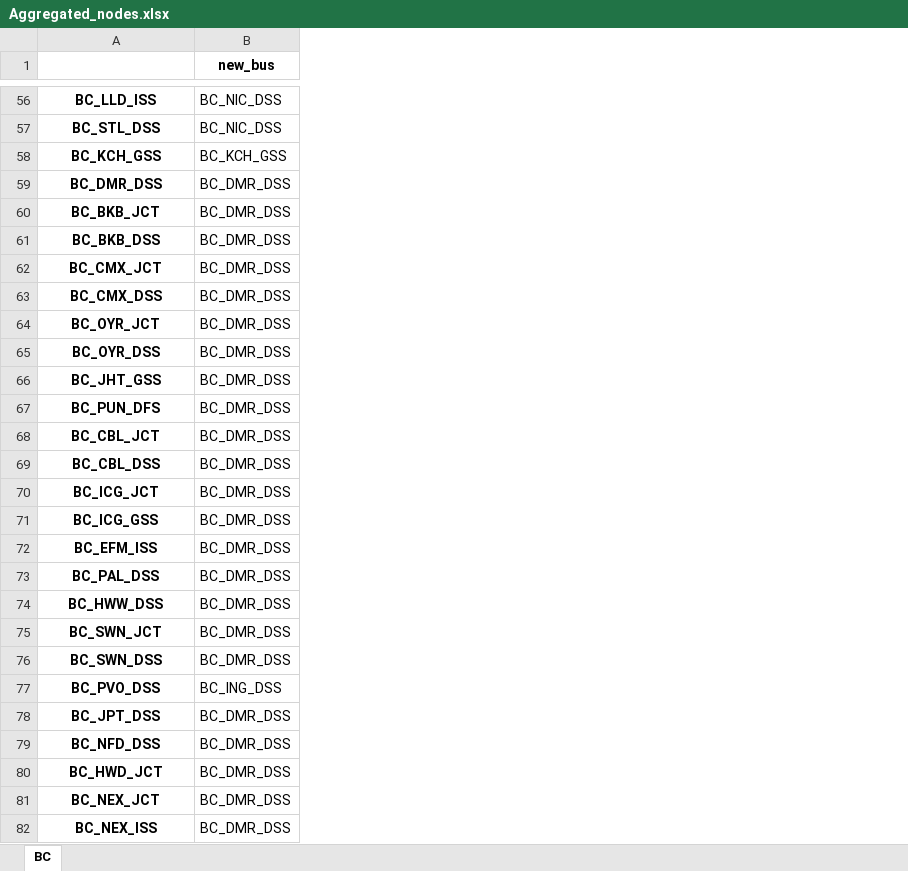
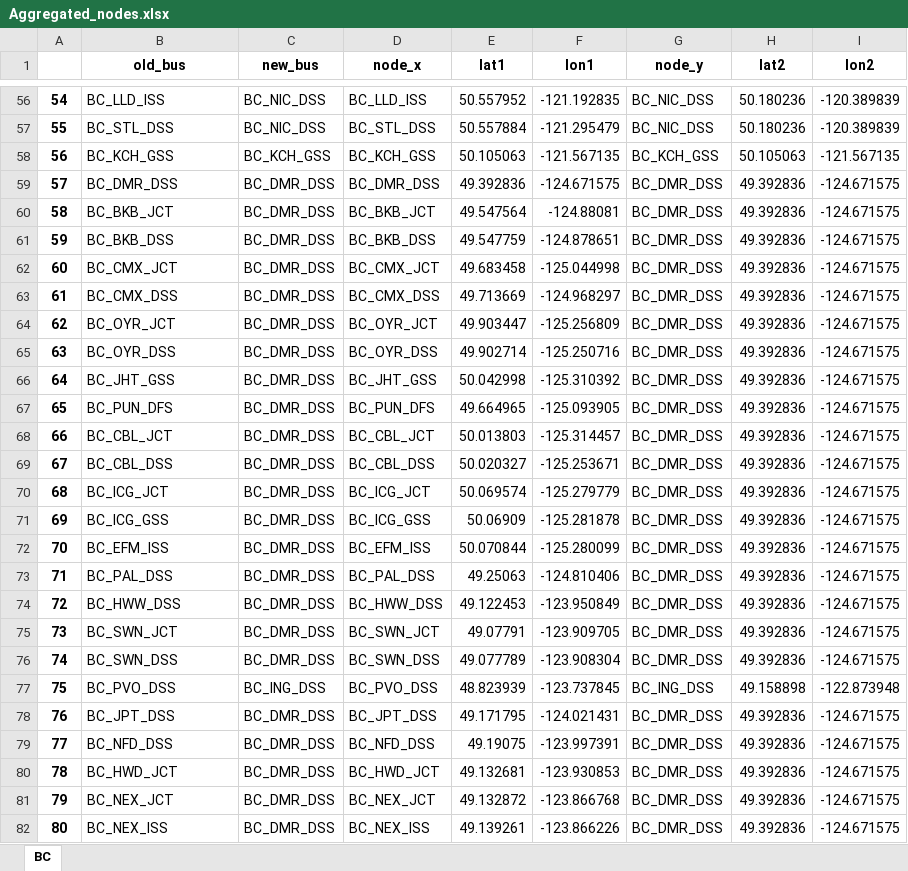
Before and after one commit to NathanDeMatos/UVic-ESD, an Excel workbook: Dijkstra/main/Aggregated_nodes.xlsx, sheet BC, drawn as a sheet; only a part is shown, gaps mark what is left out; values as stored, in another font and other column widths than the file's, no borders; addresses are those after the commit; the diff covers the shown part only; the diff names each change by its address in the sheet, - before the commit and + after, or states it on an @@ line.

```diff
--- a/Dijkstra/main/Aggregated_nodes.xlsx (sheet BC)
+++ b/Dijkstra/main/Aggregated_nodes.xlsx (sheet BC)
+column A, rows 56-82: 54 | 55 | 56 | 57 | 58 | 59 | 60 | 61 | 62 | 63 | 64 | 65 | 66 | 67 | 68 | 69 | 70 | 71 | 72 | 73 | 74 | 75 | 76 | 77 | 78 | 79 | 80
+column D (node_x), rows 56-82: BC_LLD_ISS | BC_STL_DSS | BC_KCH_GSS | BC_DMR_DSS | BC_BKB_JCT | BC_BKB_DSS | BC_CMX_JCT | BC_CMX_DSS | BC_OYR_JCT | BC_OYR_DSS | BC_JHT_GSS | BC_PUN_DFS | BC_CBL_JCT | BC_CBL_DSS | BC_ICG_JCT | BC_ICG_GSS | BC_EFM_ISS | BC_PAL_DSS | BC_HWW_DSS | BC_SWN_JCT | BC_SWN_DSS | BC_PVO_DSS | BC_JPT_DSS | BC_NFD_DSS | BC_HWD_JCT | BC_NEX_JCT | BC_NEX_ISS
+column E (lat1), rows 56-82: 50.557952 | 50.557884 | 50.105063 | 49.392836 | 49.547564 | 49.547759 | 49.683458 | 49.713669 | 49.903447 | 49.902714 | 50.042998 | 49.664965 | 50.013803 | 50.020327 | 50.069574 | 50.06909 | 50.070844 | 49.25063 | 49.122453 | 49.07791 | 49.077789 | 48.823939 | 49.171795 | 49.19075 | 49.132681 | 49.132872 | 49.139261
+column F (lon1), rows 56-82: -121.192835 | -121.295479 | -121.567135 | -124.671575 | -124.88081 | -124.878651 | -125.044998 | -124.968297 | -125.256809 | -125.250716 | -125.310392 | -125.093905 | -125.314457 | -125.253671 | -125.279779 | -125.281878 | -125.280099 | -124.810406 | -123.950849 | -123.909705 | -123.908304 | -123.737845 | -124.021431 | -123.997391 | -123.930853 | -123.866768 | -123.866226
+column G (node_y), rows 56-82: BC_NIC_DSS | BC_NIC_DSS | BC_KCH_GSS | BC_DMR_DSS | BC_DMR_DSS | BC_DMR_DSS | BC_DMR_DSS | BC_DMR_DSS | BC_DMR_DSS | BC_DMR_DSS | BC_DMR_DSS | BC_DMR_DSS | BC_DMR_DSS | BC_DMR_DSS | BC_DMR_DSS | BC_DMR_DSS | BC_DMR_DSS | BC_DMR_DSS | BC_DMR_DSS | BC_DMR_DSS | BC_DMR_DSS | BC_ING_DSS | BC_DMR_DSS | BC_DMR_DSS | BC_DMR_DSS | BC_DMR_DSS | BC_DMR_DSS
+column H (lat2), rows 56-82: 50.180236 | 50.180236 | 50.105063 | 49.392836 | 49.392836 | 49.392836 | 49.392836 | 49.392836 | 49.392836 | 49.392836 | 49.392836 | 49.392836 | 49.392836 | 49.392836 | 49.392836 | 49.392836 | 49.392836 | 49.392836 | 49.392836 | 49.392836 | 49.392836 | 49.158898 | 49.392836 | 49.392836 | 49.392836 | 49.392836 | 49.392836
+column I (lon2), rows 56-82: -120.389839 | -120.389839 | -121.567135 | -124.671575 | -124.671575 | -124.671575 | -124.671575 | -124.671575 | -124.671575 | -124.671575 | -124.671575 | -124.671575 | -124.671575 | -124.671575 | -124.671575 | -124.671575 | -124.671575 | -124.671575 | -124.671575 | -124.671575 | -124.671575 | -122.873948 | -124.671575 | -124.671575 | -124.671575 | -124.671575 | -124.671575
-B1: (empty)
+B1: old_bus
@@ B56:B82 bold: on → off, alignment: center → left @@
```
Also changed, not shown: 7 removed rows and cell formats elsewhere in this sheet, Dijkstra/Results/MBdata.xlsx, 5 other files.
